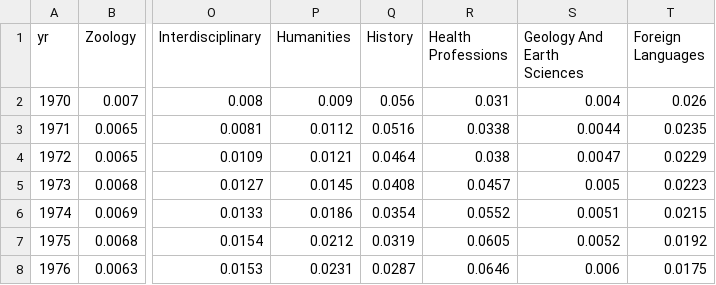
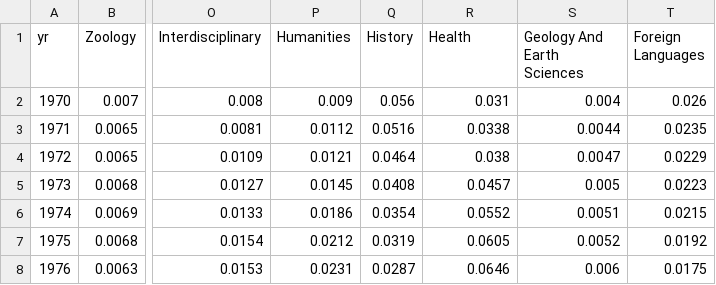
Before and after one commit to nprapps/dailygraphics, a CSV file: www/graphics/degrees-stacked/grad-level4.csv, drawn as a sheet; only a part is shown, gaps mark what is left out; the diff names each change by its address in the sheet, - before the commit and + after, or states it on an @@ line.

Commit message:
finished graphic

```diff
--- a/www/graphics/degrees-stacked/grad-level4.csv
+++ b/www/graphics/degrees-stacked/grad-level4.csv
-R1: Health Professions
+R1: Health
```
Also changed, not shown: 2 other files.
